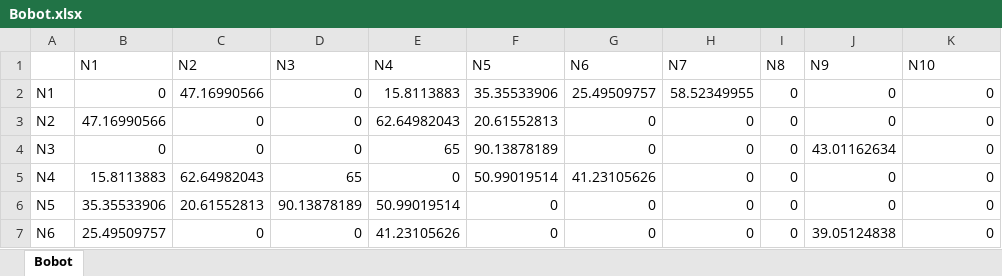
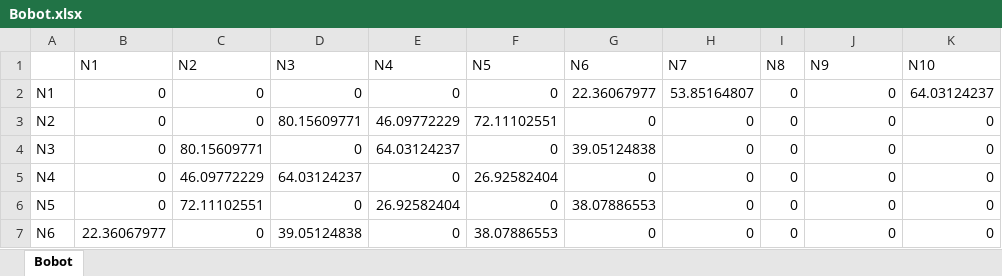
Before and after one commit to Raihan1612/TUBES-SISDAS, an Excel workbook: Bobot.xlsx, sheet Bobot, drawn as a sheet; only a part is shown; values as stored, in another font and other column widths than the file's, no borders; the diff covers the shown part only; the diff names each change by its address in the sheet, - before the commit and + after, or states it on an @@ line.

```diff
--- a/Bobot.xlsx (sheet Bobot)
+++ b/Bobot.xlsx (sheet Bobot)
-C2 (N2): 47.16990566
+C2 (N2): 0
-E2 (N4): 15.8113883
+E2 (N4): 0
-F2 (N5): 35.35533906
+F2 (N5): 0
-G2 (N6): 25.49509757
+G2 (N6): 22.36067977
-H2 (N7): 58.52349955
+H2 (N7): 53.85164807
-K2 (N10): 0
+K2 (N10): 64.03124237
-B3 (N1): 47.16990566
+B3 (N1): 0
-D3 (N3): 0
+D3 (N3): 80.15609771
-E3 (N4): 62.64982043
+E3 (N4): 46.09772229
-F3 (N5): 20.61552813
+F3 (N5): 72.11102551
-C4 (N2): 0
+C4 (N2): 80.15609771
-E4 (N4): 65
+E4 (N4): 64.03124237
-F4 (N5): 90.13878189
+F4 (N5): 0
-G4 (N6): 0
+G4 (N6): 39.05124838
-J4 (N9): 43.01162634
+J4 (N9): 0
-B5 (N1): 15.8113883
+B5 (N1): 0
-C5 (N2): 62.64982043
+C5 (N2): 46.09772229
-D5 (N3): 65
+D5 (N3): 64.03124237
-F5 (N5): 50.99019514
+F5 (N5): 26.92582404
-G5 (N6): 41.23105626
+G5 (N6): 0
-B6 (N1): 35.35533906
+B6 (N1): 0
-C6 (N2): 20.61552813
+C6 (N2): 72.11102551
-D6 (N3): 90.13878189
+D6 (N3): 0
-E6 (N4): 50.99019514
+E6 (N4): 26.92582404
-G6 (N6): 0
+G6 (N6): 38.07886553
-B7 (N1): 25.49509757
+B7 (N1): 22.36067977
-D7 (N3): 0
+D7 (N3): 39.05124838
-E7 (N4): 41.23105626
+E7 (N4): 0
-F7 (N5): 0
+F7 (N5): 38.07886553
-J7 (N9): 39.05124838
+J7 (N9): 0
```
Also changed, not shown: 14 edited cells elsewhere in this sheet, Node.xlsx, Tetangga.xlsx, 1 other file.
